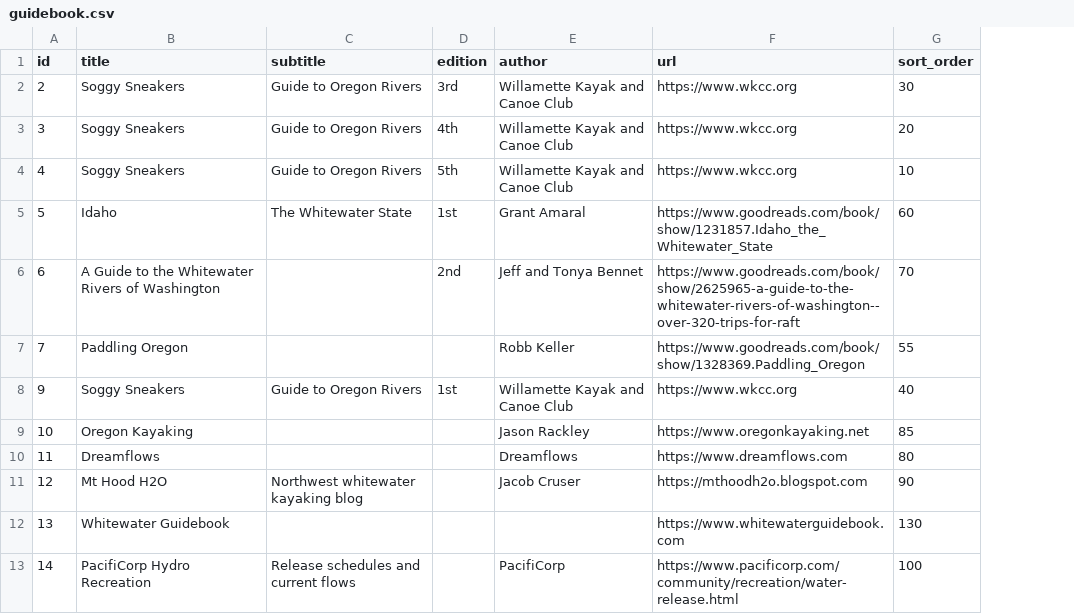
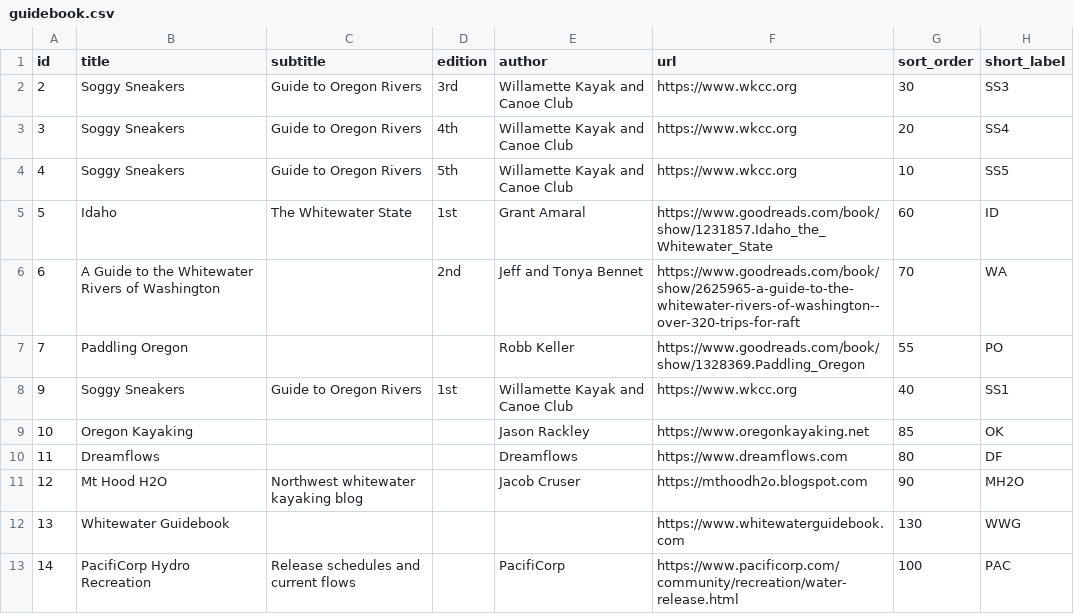
Before and after one commit to mousebrains/kayak_data, a CSV file: guidebook.csv, drawn as a sheet; the diff names each change by its address in the sheet, - before the commit and + after, or states it on an @@ line.

Commit message:
chore(s3): add guidebook short labels

```diff
--- a/guidebook.csv
+++ b/guidebook.csv
+column H (short_label), rows 2-13: SS3 | SS4 | SS5 | ID | WA | PO | SS1 | OK | DF | MH2O | WWG | PAC
```
